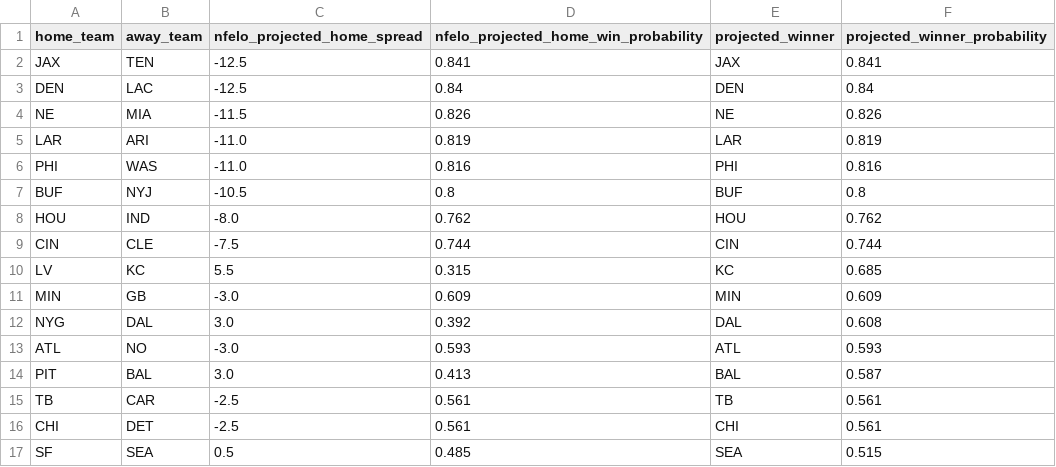
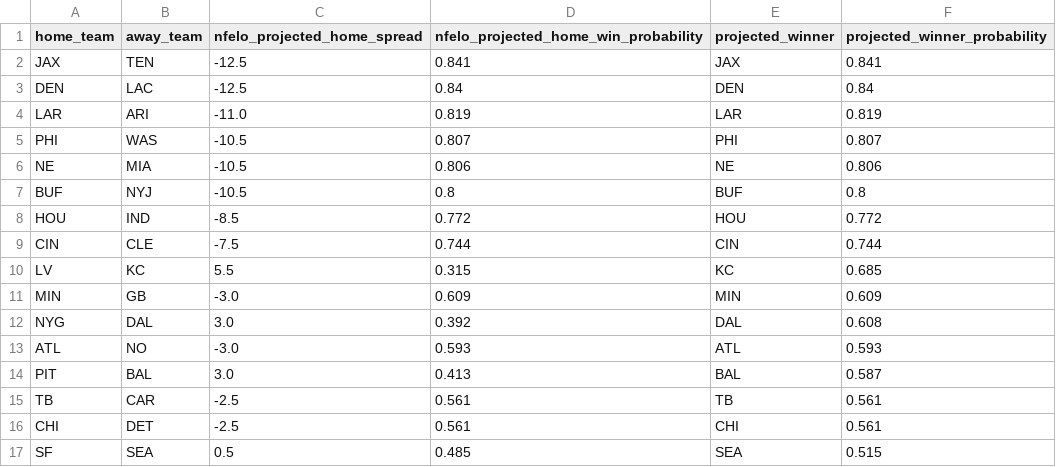
Before and after one commit to greerreNFL/nfelo, a CSV file: output_data/prediction_tracker.csv, drawn as a sheet.

```diff
--- a/output_data/prediction_tracker.csv
+++ b/output_data/prediction_tracker.csv
@@ -3,7 +3,7 @@ JAX,TEN,-12.5,0.841,JAX,0.841
 DEN,LAC,-12.5,0.84,DEN,0.84
-NE,MIA,-11.5,0.826,NE,0.826
 LAR,ARI,-11.0,0.819,LAR,0.819
-PHI,WAS,-11.0,0.816,PHI,0.816
+PHI,WAS,-10.5,0.807,PHI,0.807
+NE,MIA,-10.5,0.806,NE,0.806
 BUF,NYJ,-10.5,0.8,BUF,0.8
-HOU,IND,-8.0,0.762,HOU,0.762
+HOU,IND,-8.5,0.772,HOU,0.772
 CIN,CLE,-7.5,0.744,CIN,0.744
```
Also changed, not shown: output_data/historic_projected_spreads.csv, 1 other file.
